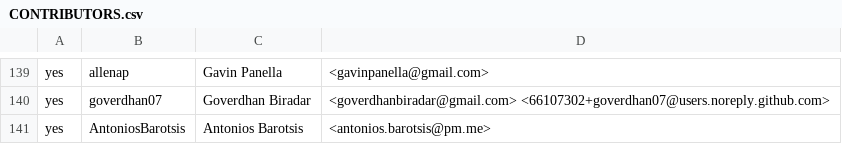
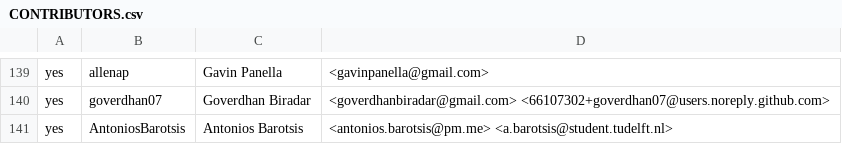
Before and after one commit to rjtch/ockam-contributors, a CSV file: CONTRIBUTORS.csv, drawn as a sheet; only a part is shown, gaps mark what is left out.

Commit message:
add email

```diff
--- a/CONTRIBUTORS.csv
+++ b/CONTRIBUTORS.csv
@@ -140,2 +140,2 @@ yes,allenap,Gavin Panella,<gavinpanella@gmail.com>
 yes,goverdhan07,Goverdhan Biradar,<goverdhanbiradar@gmail.com> <66107302+goverdhan07@users.noreply.github.com>
-yes,AntoniosBarotsis,Antonios Barotsis,<antonios.barotsis@pm.me>
+yes,AntoniosBarotsis,Antonios Barotsis,<antonios.barotsis@pm.me> <a.barotsis@student.tudelft.nl>
```
